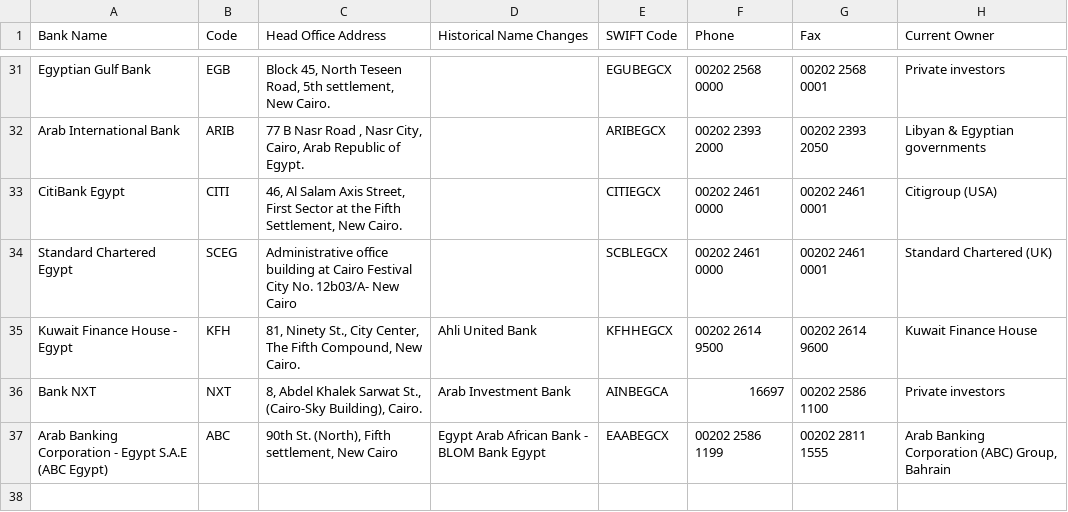
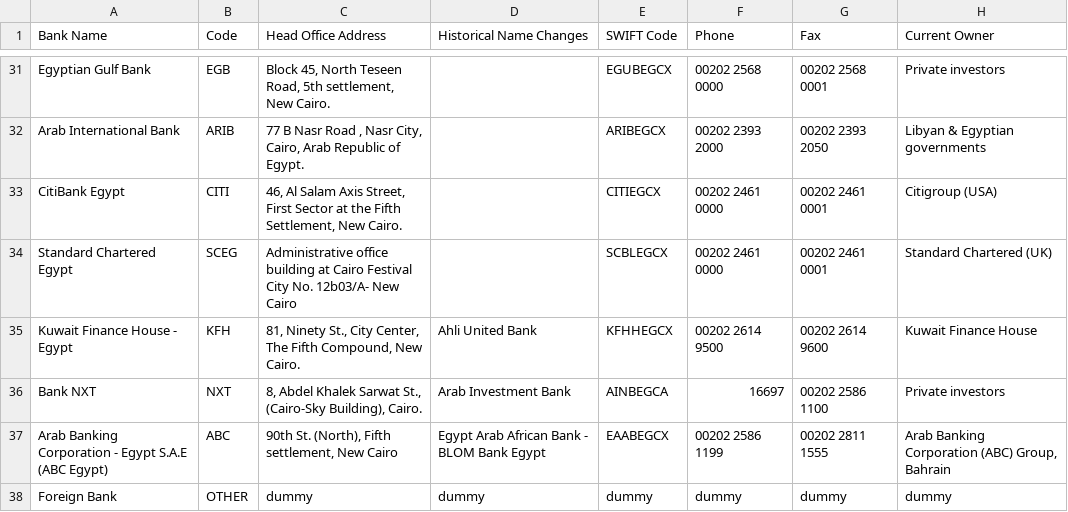
Before and after one commit to waelghali/Treasury_Backend, a CSV file: app/initializers/banks_data.csv, drawn as a sheet; only a part is shown, gaps mark what is left out; the diff names each change by its address in the sheet, - before the commit and + after, or states it on an @@ line.

```diff
--- a/app/initializers/banks_data.csv
+++ b/app/initializers/banks_data.csv
+row 38: Foreign Bank | OTHER | dummy | dummy | dummy | dummy | dummy | dummy
```
Also changed, not shown: 32 other files.
